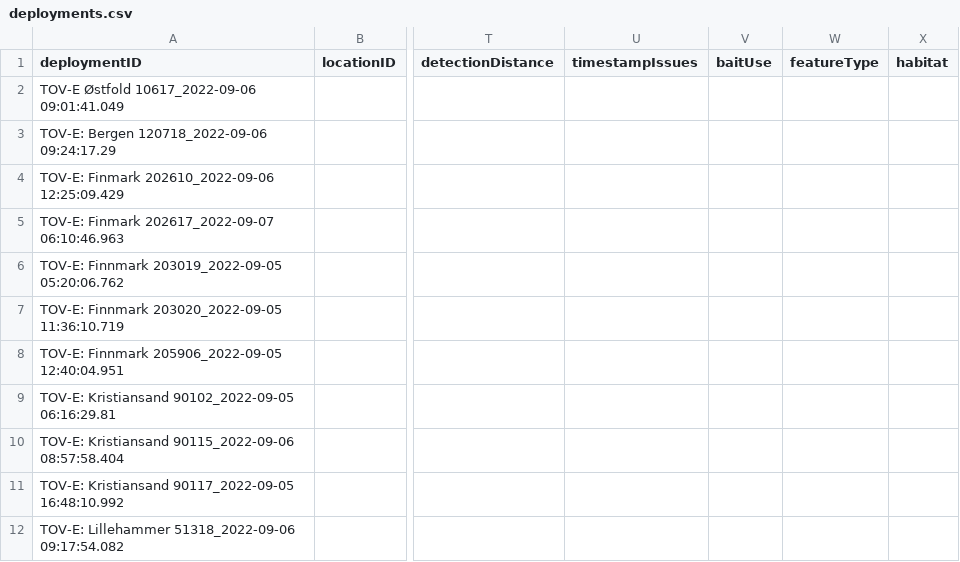
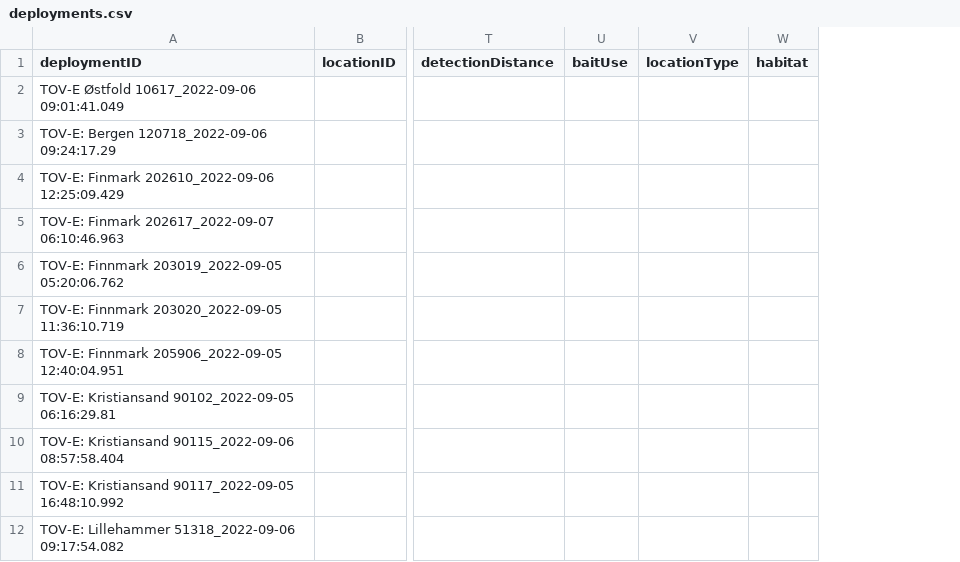
Before and after one commit to camera-traps/bioacoustics, a CSV file: datasets/sound_of_norway/data/interim/deployments.csv, drawn as a sheet; only a part is shown, gaps mark what is left out; removed rows and columns are numbered as before the commit, all else as after; the diff names each change by its address in the sheet, - before the commit and + after, or states it on an @@ line.

Commit message:
Update terms
- Remove timestampIssues
- Rename featureType

```diff
--- a/datasets/sound_of_norway/data/interim/deployments.csv
+++ b/datasets/sound_of_norway/data/interim/deployments.csv
-column U (timestampIssues), empty
-column W (featureType), empty
+column V (locationType), empty
```
Also changed, not shown: datasets/sound_of_norway/data/processed/deployments.csv, 3 other files.
